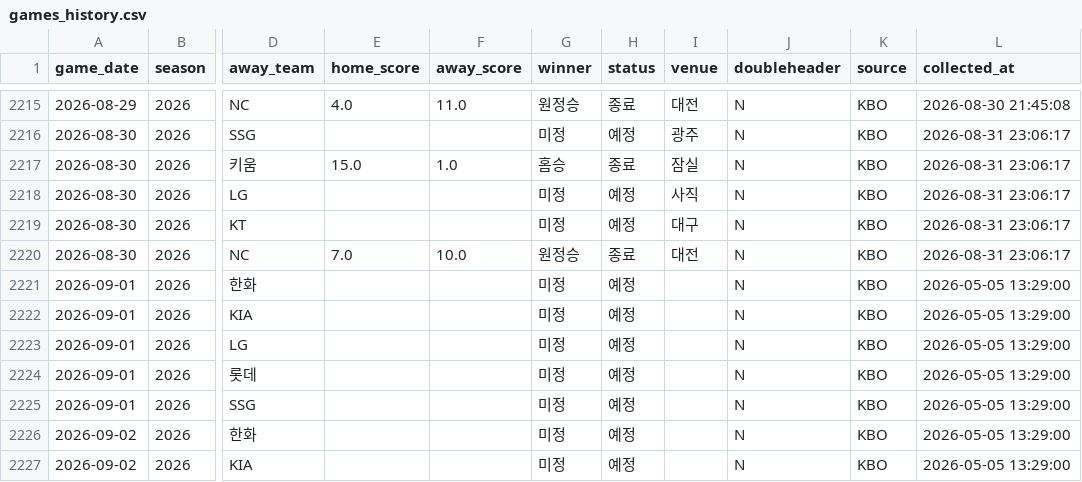
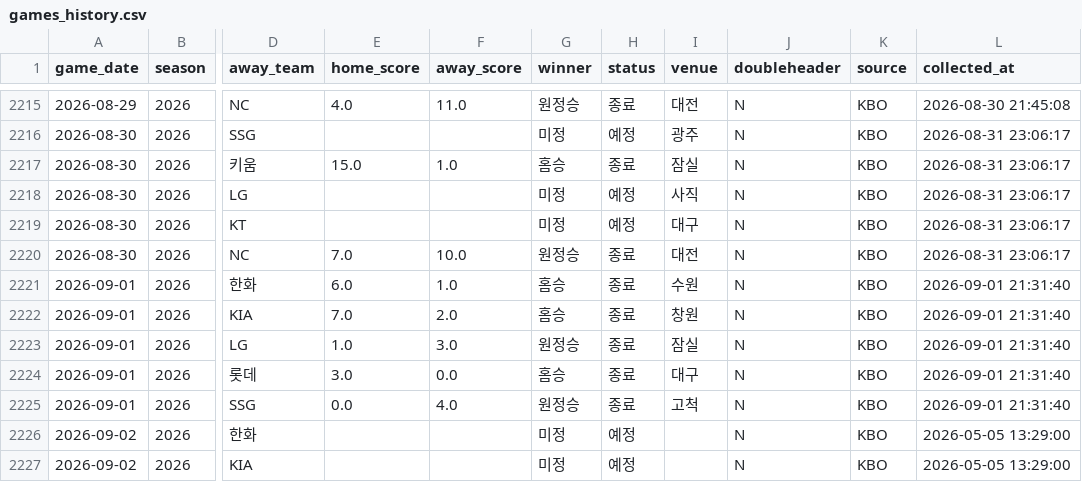
Before and after one commit to limanho001014-create/kbo-predictor-dynamic, a CSV file: data/games_history.csv, drawn as a sheet; only a part is shown, gaps mark what is left out; the diff names each change by its address in the sheet, - before the commit and + after, or states it on an @@ line.

```diff
--- a/data/games_history.csv
+++ b/data/games_history.csv
-E2221 (home_score): (empty)
+E2221 (home_score): 6.0
-F2221 (away_score): (empty)
+F2221 (away_score): 1.0
-G2221:G2222 (winner): 미정
+G2221:G2222 (winner): 홈승
-H2221:H2225 (status): 예정
+H2221:H2225 (status): 종료
-I2221 (venue): (empty)
+I2221 (venue): 수원
-L2221:L2225 (collected_at): 2026-05-05 13:29:00
+L2221:L2225 (collected_at): 2026-09-01 21:31:40
-E2222 (home_score): (empty)
+E2222 (home_score): 7.0
-F2222 (away_score): (empty)
+F2222 (away_score): 2.0
-I2222 (venue): (empty)
+I2222 (venue): 창원
-E2223 (home_score): (empty)
+E2223 (home_score): 1.0
-F2223 (away_score): (empty)
+F2223 (away_score): 3.0
-G2223 (winner): 미정
+G2223 (winner): 원정승
-I2223 (venue): (empty)
+I2223 (venue): 잠실
-E2224 (home_score): (empty)
+E2224 (home_score): 3.0
-F2224 (away_score): (empty)
+F2224 (away_score): 0.0
-G2224 (winner): 미정
+G2224 (winner): 홈승
-I2224 (venue): (empty)
+I2224 (venue): 대구
-E2225 (home_score): (empty)
+E2225 (home_score): 0.0
-F2225 (away_score): (empty)
+F2225 (away_score): 4.0
-G2225 (winner): 미정
+G2225 (winner): 원정승
-I2225 (venue): (empty)
+I2225 (venue): 고척
```
Also changed, not shown: data/players_latest_hitter.csv, data/players_latest_pitcher.csv, 7 other files.
